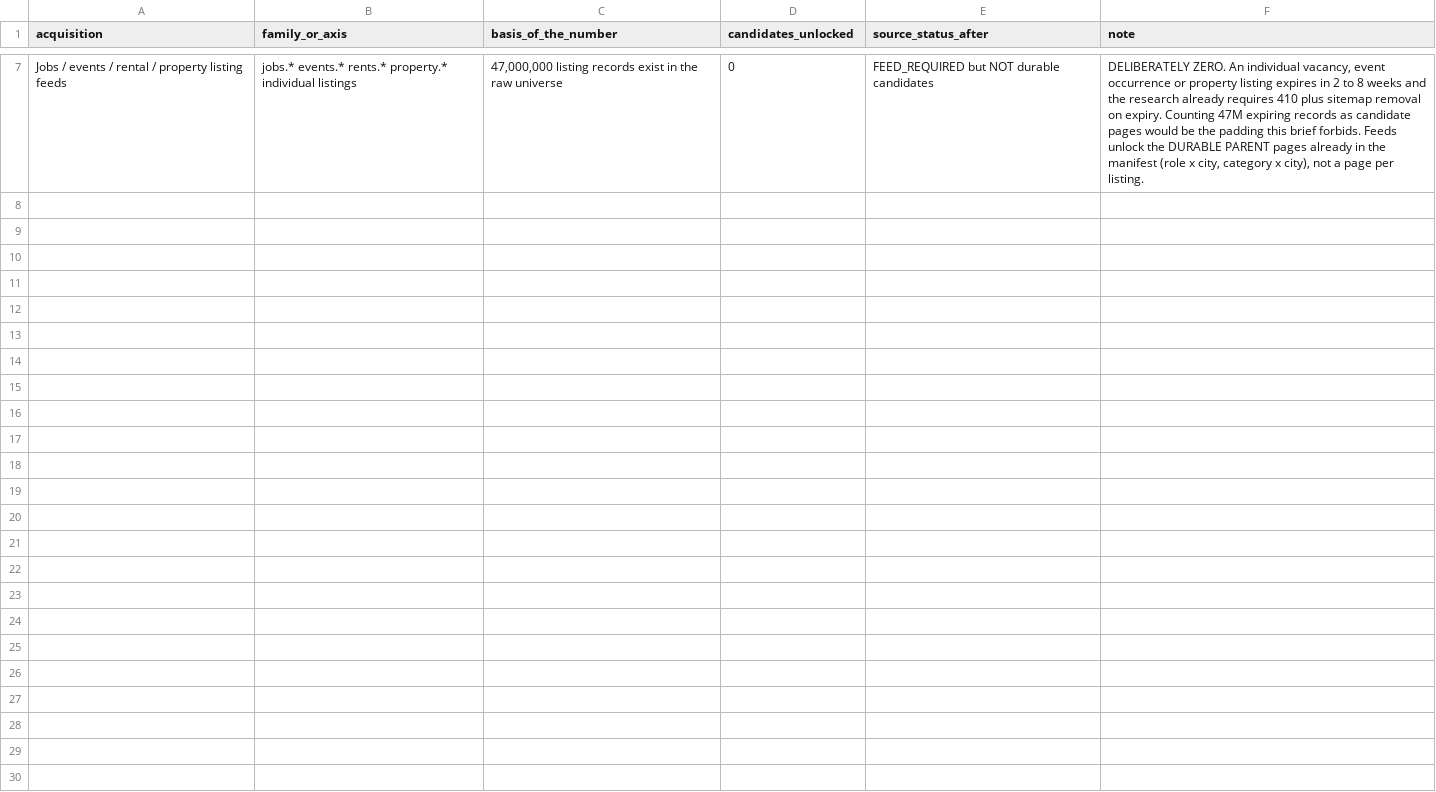
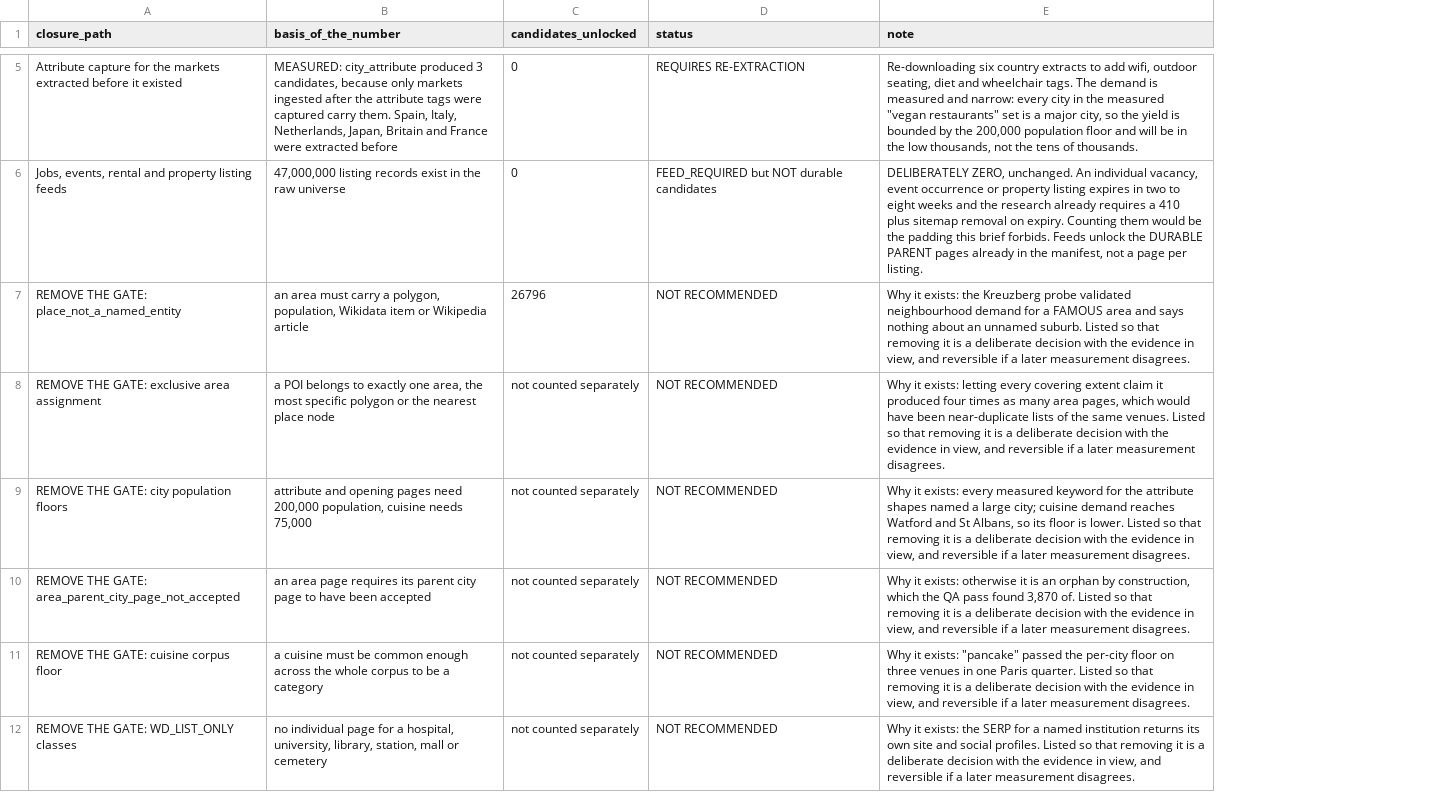
Before and after one commit to Tradeappo/Livdar-eSim, a CSV file: reports/livdar-expiry-freeze-2026-09-30/1M-GAP-TO-TARGET.csv, drawn as a sheet; only a part is shown, gaps mark what is left out; removed rows and columns are numbered as before the commit, all else as after; the diff covers the shown part only; the diff names each change by its address in the sheet, - before the commit and + after, or states it on an @@ line.

```diff
--- a/reports/livdar-expiry-freeze-2026-09-30/1M-GAP-TO-TARGET.csv
+++ b/reports/livdar-expiry-freeze-2026-09-30/1M-GAP-TO-TARGET.csv
-column A (acquisition), row 7: Jobs / events / rental / property listing feeds
-column B (family_or_axis), row 7: jobs.* events.* rents.* property.* individual listings
+column A (closure_path), row 6: Jobs, events, rental and property listing feeds
-column E (source_status_after), row 7: FEED_REQUIRED but NOT durable candidates
+column D (status), row 6: FEED_REQUIRED but NOT durable candidates
+row 5: Attribute capture for the markets extracted before it existed | MEASURED: city_attribute produced 3 candidates, because only markets ingested after the attribute tags were captured carry them. Spain, Italy, Netherlands, Japan, Britain and France were extracted before | 0 | REQUIRES RE-EXTRACTION | Re-downloading six country extracts to add wifi, outdoor seating, diet and wheelchair tags. The demand is measured and narrow: every city in the measured "vegan restaurants" set is a major city, so the yield is bounded by the 200,000 population floor and will be in the low thousands, not the tens of thousands.
-E6 (note): DELIBERATELY ZERO. An individual vacancy, event occurrence or property listing expires in 2 to 8 weeks and the research already requires 410 plus sitemap removal on expiry. Counting 47M expiring records as candidate pages would be the padding this brief forbids. Feeds unlock the DURABLE PARENT pages already in the manifest (role x city, category x city), not a…
+E6 (note): DELIBERATELY ZERO, unchanged. An individual vacancy, event occurrence or property listing expires in two to eight weeks and the research already requires a 410 plus sitemap removal on expiry. Counting them would be the padding this brief forbids. Feeds unlock the DURABLE PARENT pages already in the manifest, not a…
+row 7: REMOVE THE GATE: place_not_a_named_entity | an area must carry a polygon, population, Wikidata item or Wikipedia article | 26796 | NOT RECOMMENDED | Why it exists: the Kreuzberg probe validated neighbourhood demand for a FAMOUS area and says nothing about an unnamed suburb. Listed so that removing it is a deliberate decision with the evidence in view, and reversible if a later measurement disagrees.
+row 8: REMOVE THE GATE: exclusive area assignment | a POI belongs to exactly one area, the most specific polygon or the nearest place node | not counted separately | NOT RECOMMENDED | Why it exists: letting every covering extent claim it produced four times as many area pages, which would have been near-duplicate lists of the same venues. Listed so that removing it is a deliberate decision with the evidence in view, and reversible if a later measurement disagrees.
+row 9: REMOVE THE GATE: city population floors | attribute and opening pages need 200,000 population, cuisine needs 75,000 | not counted separately | NOT RECOMMENDED | Why it exists: every measured keyword for the attribute shapes named a large city; cuisine demand reaches Watford and St Albans, so its floor is lower. Listed so that removing it is a deliberate decision with the evidence in view, and reversible if a later measurement disagrees.
+row 10: REMOVE THE GATE: area_parent_city_page_not_accepted | an area page requires its parent city page to have been accepted | not counted separately | NOT RECOMMENDED | Why it exists: otherwise it is an orphan by construction, which the QA pass found 3,870 of. Listed so that removing it is a deliberate decision with the evidence in view, and reversible if a later measurement disagrees.
+row 11: REMOVE THE GATE: cuisine corpus floor | a cuisine must be common enough across the whole corpus to be a category | not counted separately | NOT RECOMMENDED | Why it exists: "pancake" passed the per-city floor on three venues in one Paris quarter. Listed so that removing it is a deliberate decision with the evidence in view, and reversible if a later measurement disagrees.
+row 12: REMOVE THE GATE: WD_LIST_ONLY classes | no individual page for a hospital, university, library, station, mall or cemetery | not counted separately | NOT RECOMMENDED | Why it exists: the SERP for a named institution returns its own site and social profiles. Listed so that removing it is a deliberate decision with the evidence in view, and reversible if a later measurement disagrees.
```
Also changed, not shown: 3 added rows and 5 removed rows elsewhere in this file, 4 other files.
